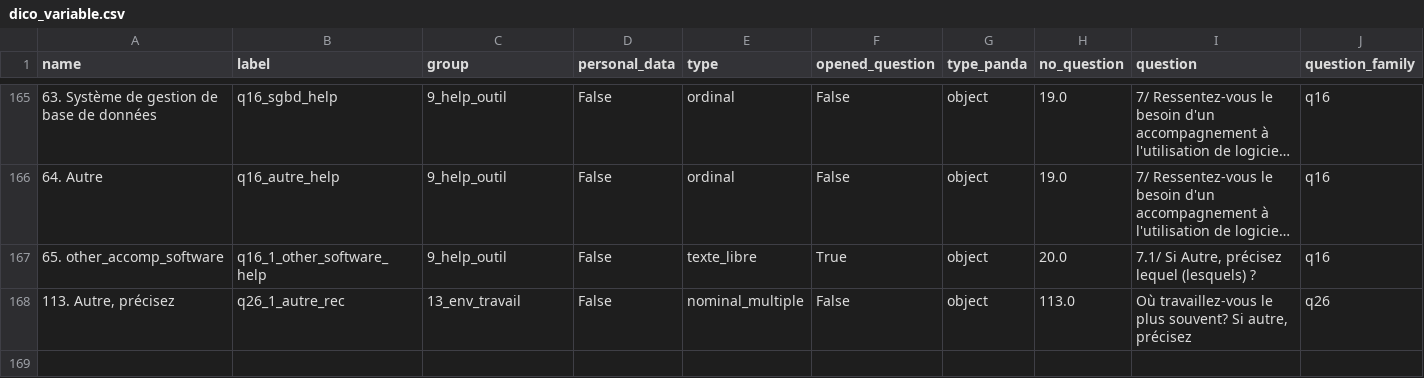
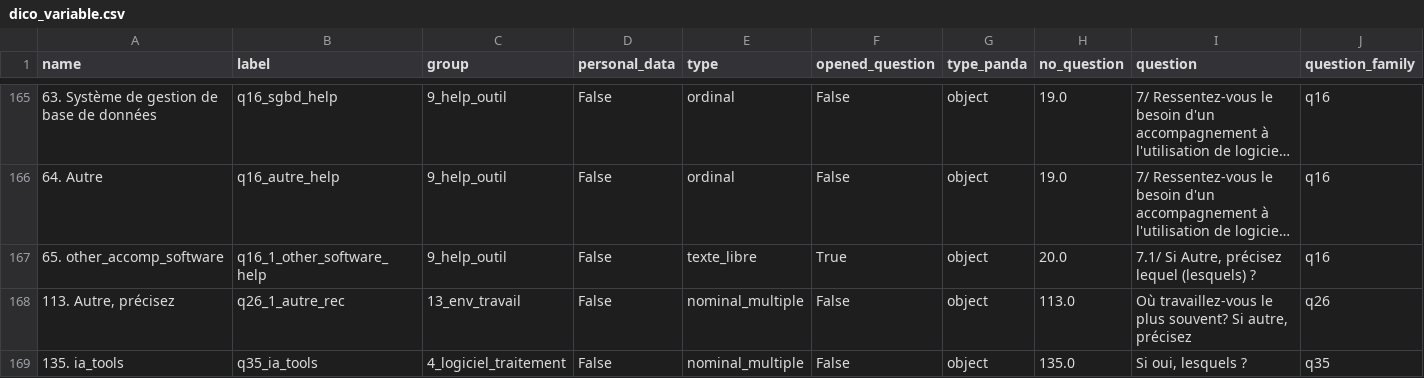
Before and after one commit to luneauaymeric/enquete_SO_p8, a CSV file: le_questionnaire/dico_variable.csv, drawn as a sheet; only a part is shown, gaps mark what is left out; long unchanged cells end in …; rows hold the shown columns only; the diff names each change by its address in the sheet, - before the commit and + after, or states it on an @@ line.

```diff
--- a/le_questionnaire/dico_variable.csv
+++ b/le_questionnaire/dico_variable.csv
+row 169: 135. ia_tools | q35_ia_tools | 4_logiciel_traitement | False | nominal_multiple | False | object | 135.0 | Si oui, lesquels ? | q35
```
Also changed, not shown: 8 other files.
